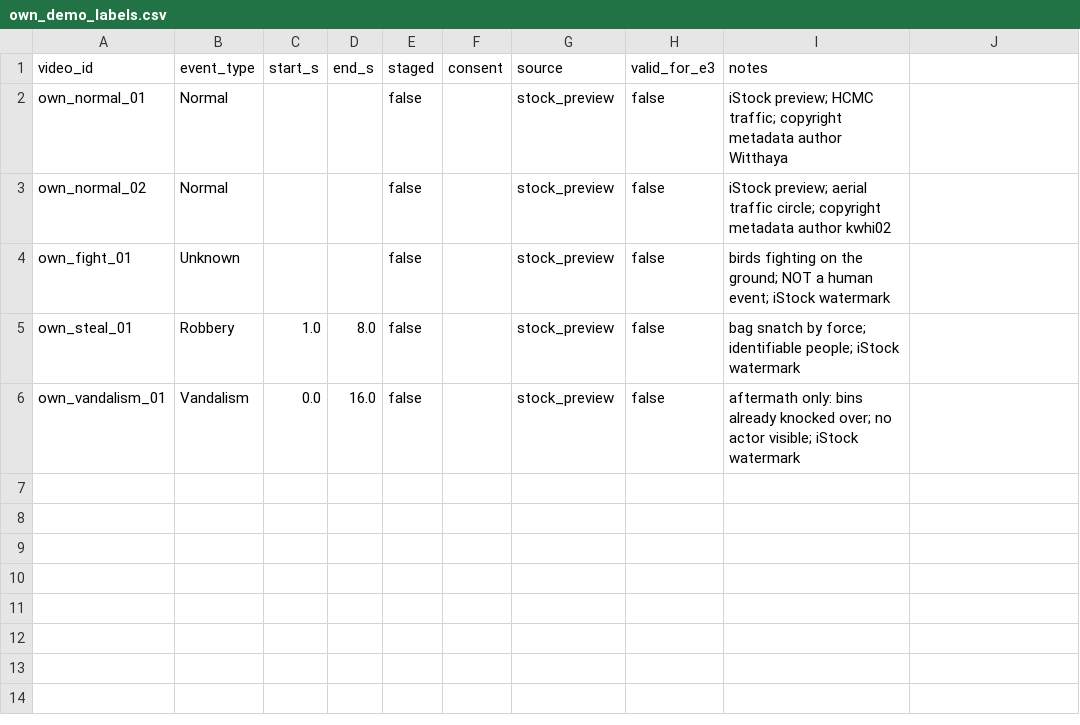
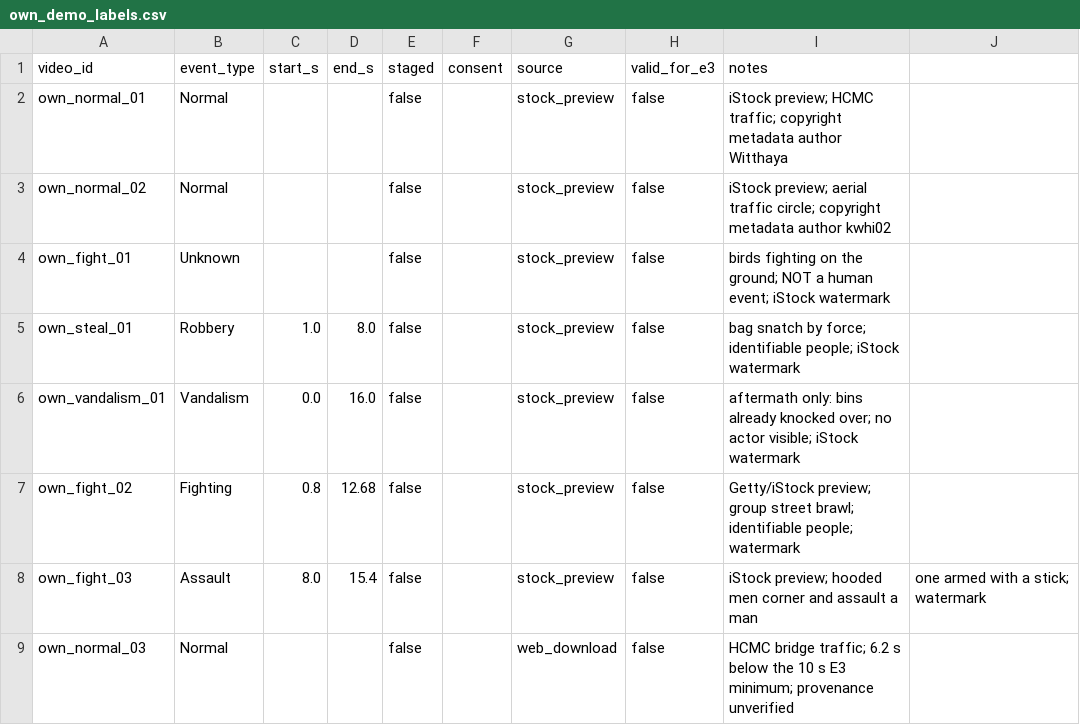
Before and after one commit to Kyosaki6/vlm-anomalies-detection, a CSV file: manifests/own_demo_labels.csv, drawn as a sheet.

Commit message:
feat(demo): add fight_02/fight_03/normal_03 to own_demo (E3)

```diff
--- a/manifests/own_demo_labels.csv
+++ b/manifests/own_demo_labels.csv
@@ -6 +6,4 @@ own_steal_01,Robbery,1.0,8.0,false,,stock_preview,false,bag snatch by force; ide
 own_vandalism_01,Vandalism,0.0,16.0,false,,stock_preview,false,aftermath only: bins already knocked over; no actor visible; iStock watermark
+own_fight_02,Fighting,0.8,12.68,false,,stock_preview,false,Getty/iStock preview; group street brawl; identifiable people; watermark
+own_fight_03,Assault,8.0,15.4,false,,stock_preview,false,iStock preview; hooded men corner and assault a man, one armed with a stick; watermark
+own_normal_03,Normal,,,false,,web_download,false,HCMC bridge traffic; 6.2 s below the 10 s E3 minimum; provenance unverified
```
Also changed, not shown: manifests/own_demo.csv.
